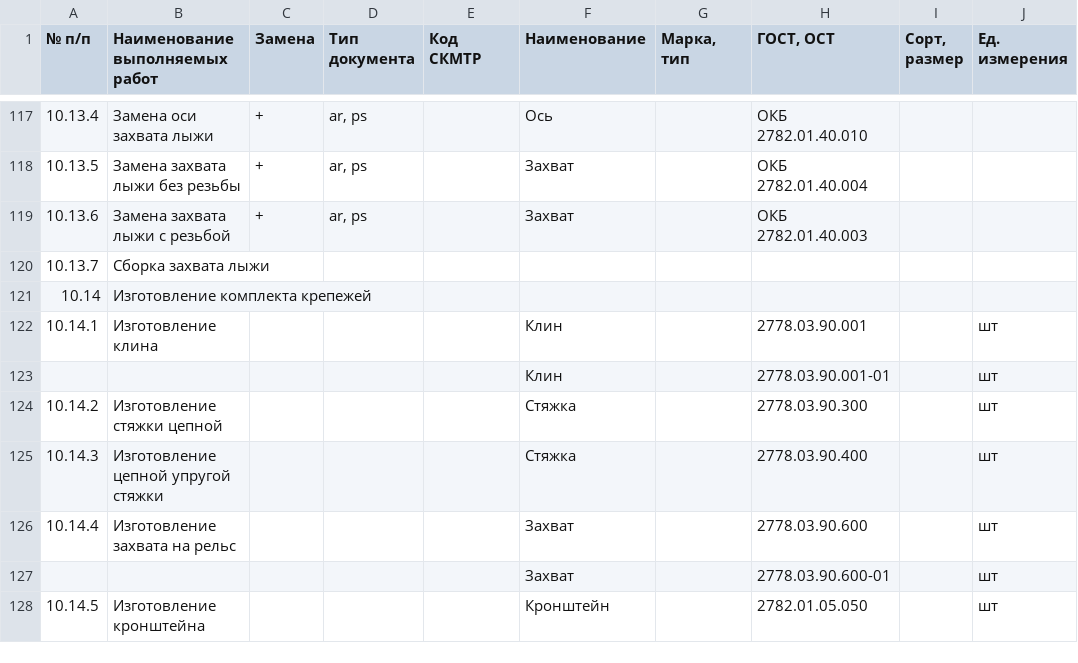
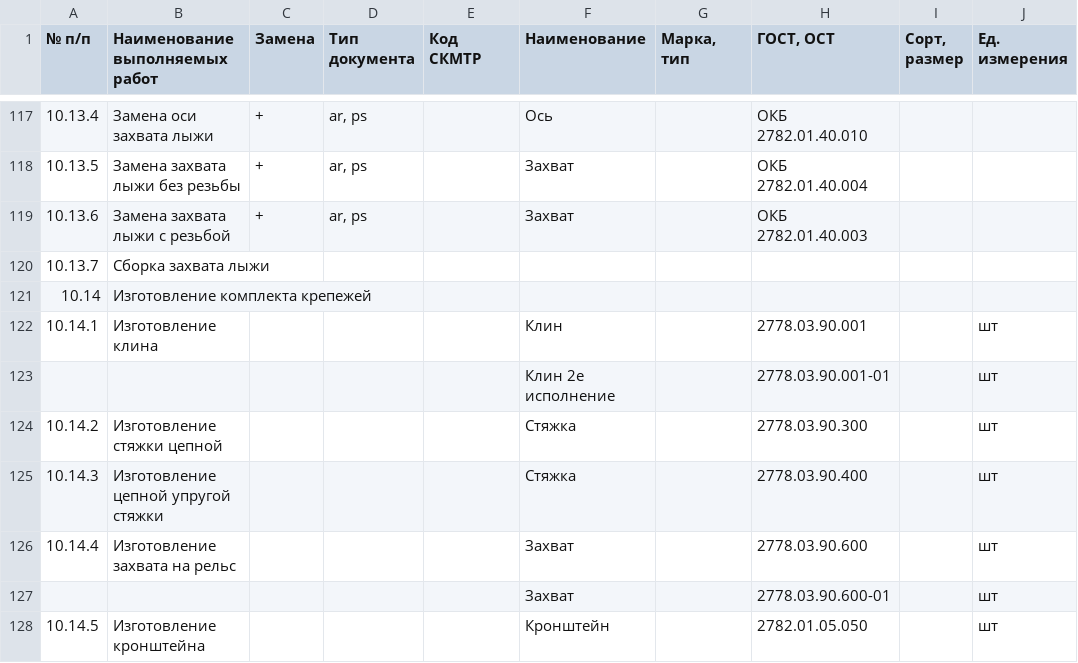
Before and after one commit to EGOmaniack/dbwork, a CSV file: web/files/works.csv, drawn as a sheet; only a part is shown, gaps mark what is left out; the diff names each change by its address in the sheet, - before the commit and + after, or states it on an @@ line.

```diff
--- a/web/files/works.csv
+++ b/web/files/works.csv
-F123 (Наименование): Клин
+F123 (Наименование): Клин 2е исполнение
```
Also changed, not shown: 7 other files.
